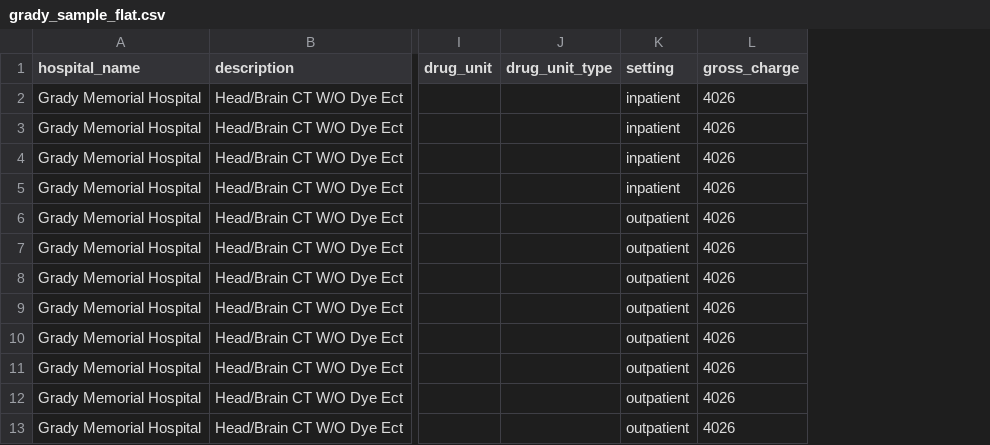
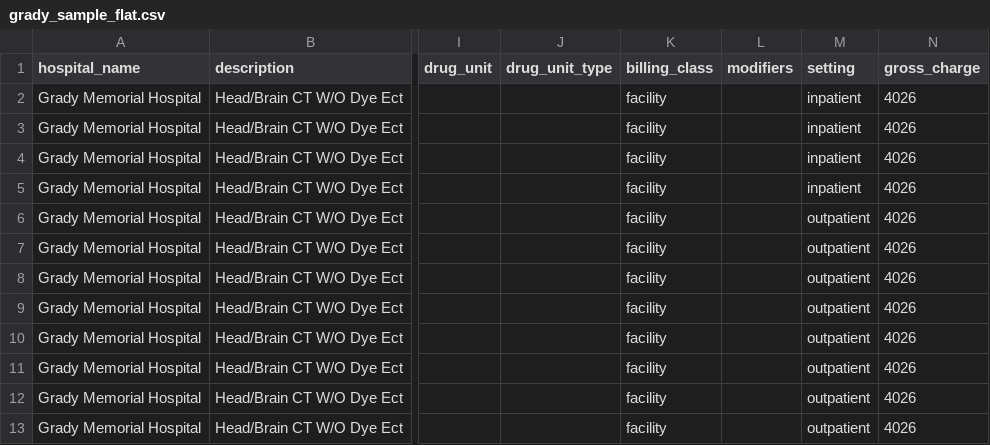
Before and after one commit to jaidasampson2/georgia-hospital-price-quality, a CSV file: data/processed/grady_sample_flat.csv, drawn as a sheet; only a part is shown, gaps mark what is left out; the diff names each change by its address in the sheet, - before the commit and + after, or states it on an @@ line.

Commit message:
Add billing_class and modifiers to schema and all flatteners
Investigation into Grady's CPT 70450 price variation
revealed that identical CPT code + description can cover genuinely
different billing entities: facility fee, professional-interpretation
(modifier 26), and professional-technical-component (modifier TC).
Added billing_class and modifiers to sql/schema.sql, made them part of
a service's identity in load_database.py, and extracted them in all six
flatten_*.py scripts. Confirmed fix resolves previously-unexplained
price variation for identical service/payer/plan combinations.

```diff
--- a/data/processed/grady_sample_flat.csv
+++ b/data/processed/grady_sample_flat.csv
+column K (billing_class), rows 2-13: all facility
+column L (modifiers), empty
```
Also changed, not shown: data/processed/choa_sample_flat.csv, data/processed/emory_sample_flat.csv, 2 other files.
